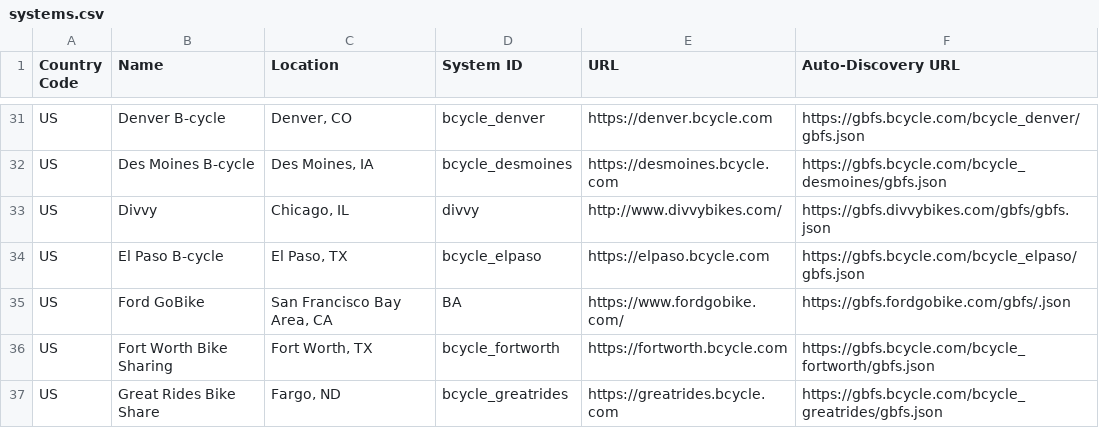
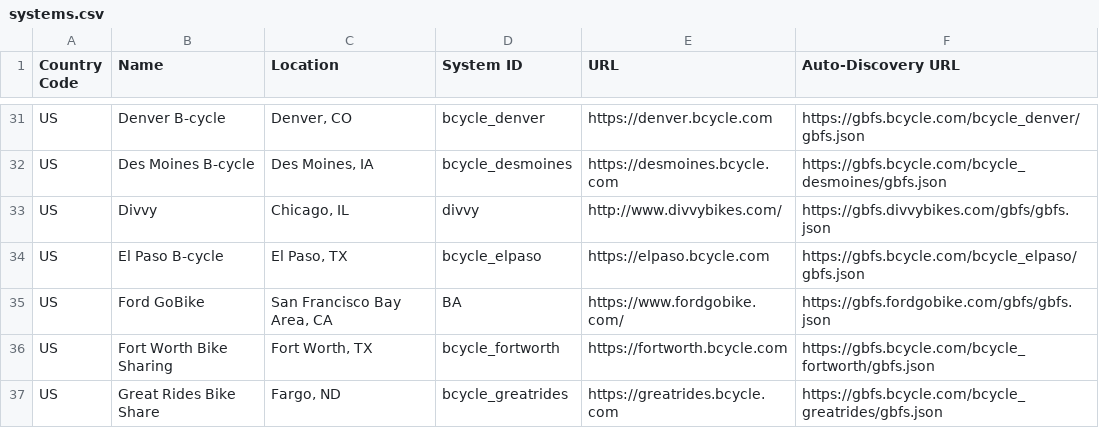
Before and after one commit to MobilityData/gbfs, a CSV file: systems.csv, drawn as a sheet; only a part is shown, gaps mark what is left out.

Commit message:
Fix FGB Auto-discovery URL

```diff
--- a/systems.csv
+++ b/systems.csv
@@ -34,3 +34,3 @@ US,Divvy,"Chicago, IL",divvy,http://www.divvybikes.com/,https://gbfs.divvybikes.
 US,El Paso B-cycle,"El Paso, TX",bcycle_elpaso,https://elpaso.bcycle.com,https://gbfs.bcycle.com/bcycle_elpaso/gbfs.json
-US,Ford GoBike,"San Francisco Bay Area, CA",BA,https://www.fordgobike.com/,https://gbfs.fordgobike.com/gbfs/.json
+US,Ford GoBike,"San Francisco Bay Area, CA",BA,https://www.fordgobike.com/,https://gbfs.fordgobike.com/gbfs/gbfs.json
 US,Fort Worth Bike Sharing,"Fort Worth, TX",bcycle_fortworth,https://fortworth.bcycle.com,https://gbfs.bcycle.com/bcycle_fortworth/gbfs.json
```
